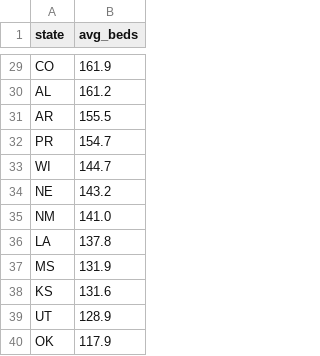
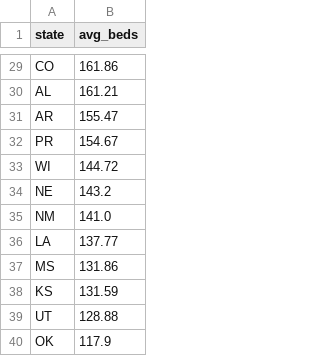
Before and after one commit to siddhanthva/warehouse-copilot, a CSV file: evals/expected/q034.csv, drawn as a sheet; only a part is shown, gaps mark what is left out; the diff covers the shown part only; the diff names each change by its address in the sheet, - before the commit and + after, or states it on an @@ line.

```diff
--- a/evals/expected/q034.csv
+++ b/evals/expected/q034.csv
-B29 (avg_beds): 161.9
+B29 (avg_beds): 161.86
-B30 (avg_beds): 161.2
+B30 (avg_beds): 161.21
-B31 (avg_beds): 155.5
+B31 (avg_beds): 155.47
-B32 (avg_beds): 154.7
+B32 (avg_beds): 154.67
-B33 (avg_beds): 144.7
+B33 (avg_beds): 144.72
-B36 (avg_beds): 137.8
+B36 (avg_beds): 137.77
-B37 (avg_beds): 131.9
+B37 (avg_beds): 131.86
-B38 (avg_beds): 131.6
+B38 (avg_beds): 131.59
-B39 (avg_beds): 128.9
+B39 (avg_beds): 128.88
```
Also changed, not shown: 24 edited cells elsewhere in this file, evals/expected/q016.csv, evals/expected/q036.csv, 8 other files.
